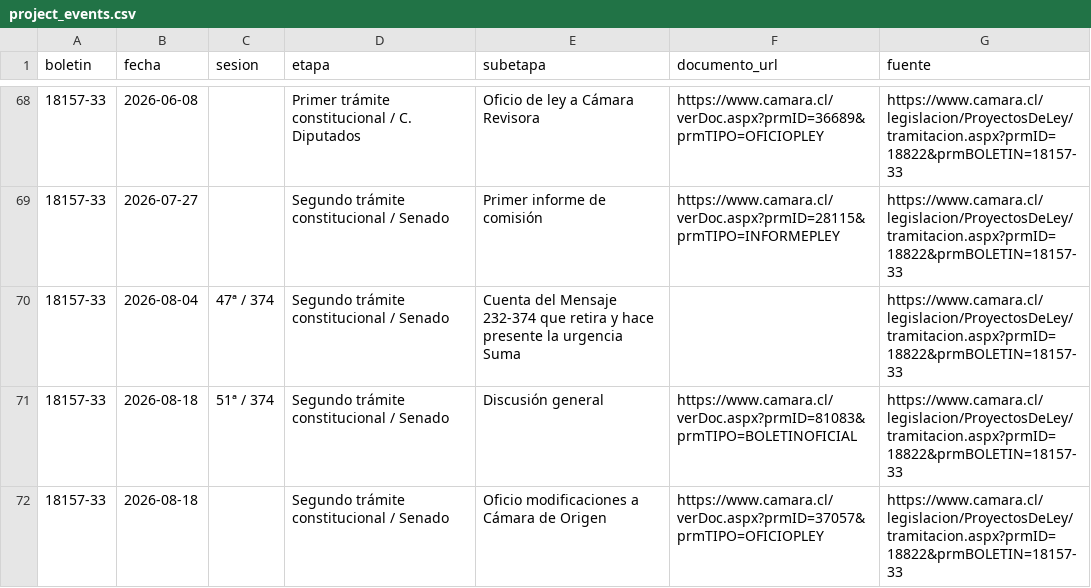
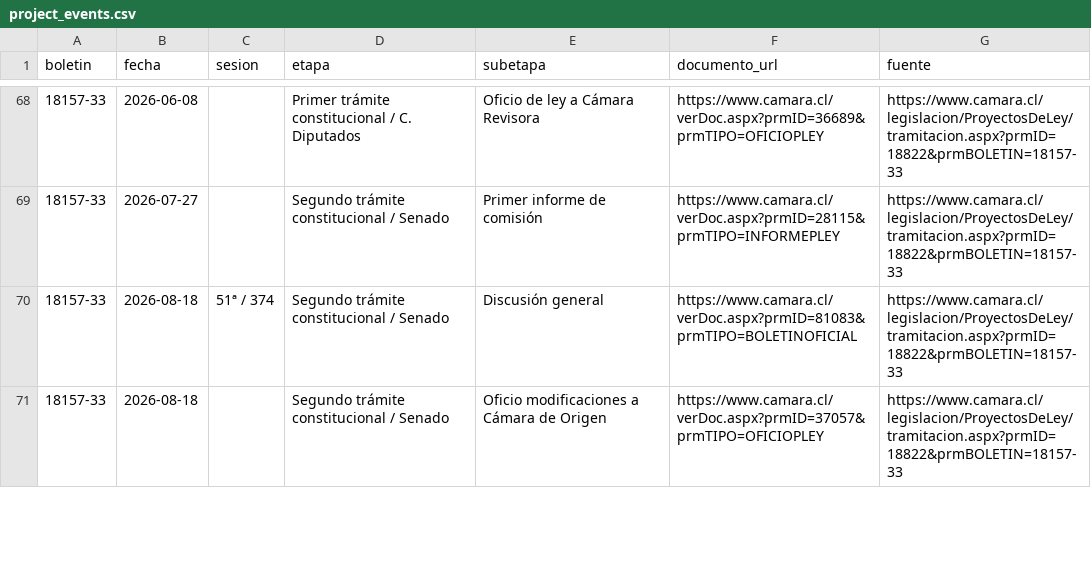
Before and after one commit to mverapol-netizen/conoce-a-tu-parlamentario, a CSV file: data/legislative/2026/project_events.csv, drawn as a sheet; only a part is shown, gaps mark what is left out; removed rows and columns are numbered as before the commit, all else as after; the diff covers the shown part only; the diff names each change by its address in the sheet, - before the commit and + after, or states it on an @@ line.

```diff
--- a/data/legislative/2026/project_events.csv
+++ b/data/legislative/2026/project_events.csv
-row 70: 18157-33 | 2026-08-04 | 47ª / 374 | Segundo trámite constitucional / Senado | Cuenta del Mensaje 232-374 que retira y hace presente la urgencia Suma |  | https://www.camara.cl/legislacion/ProyectosDeLey/tramitacion.aspx?prmID=18822&prmBOLETIN=18157-33
```
Also changed, not shown: 14 added rows, 3 removed rows and 9 edited cells elsewhere in this file, data/legislative/2026/project_ministries.csv, data/legislative/2026/projects.csv, 1 other file.
